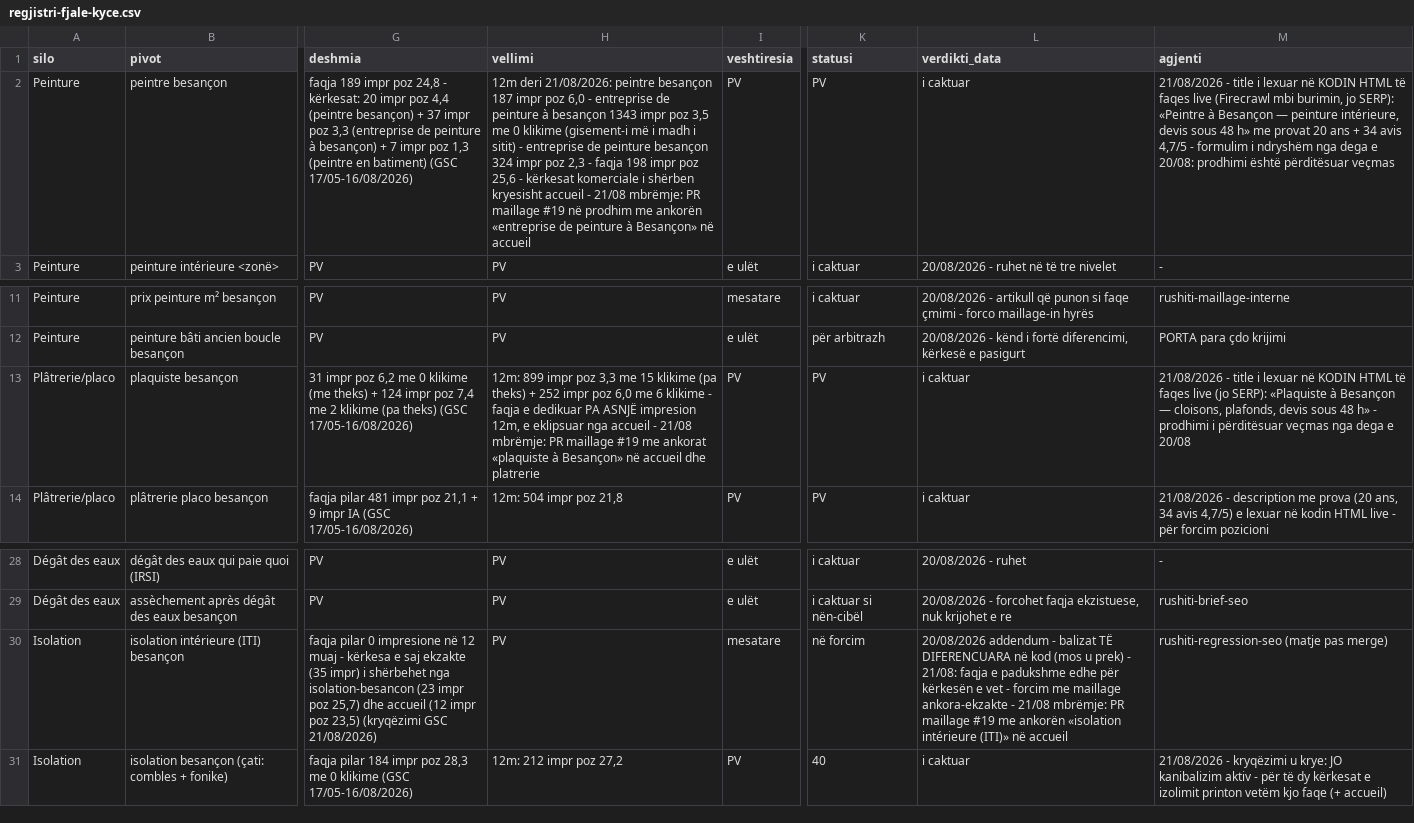
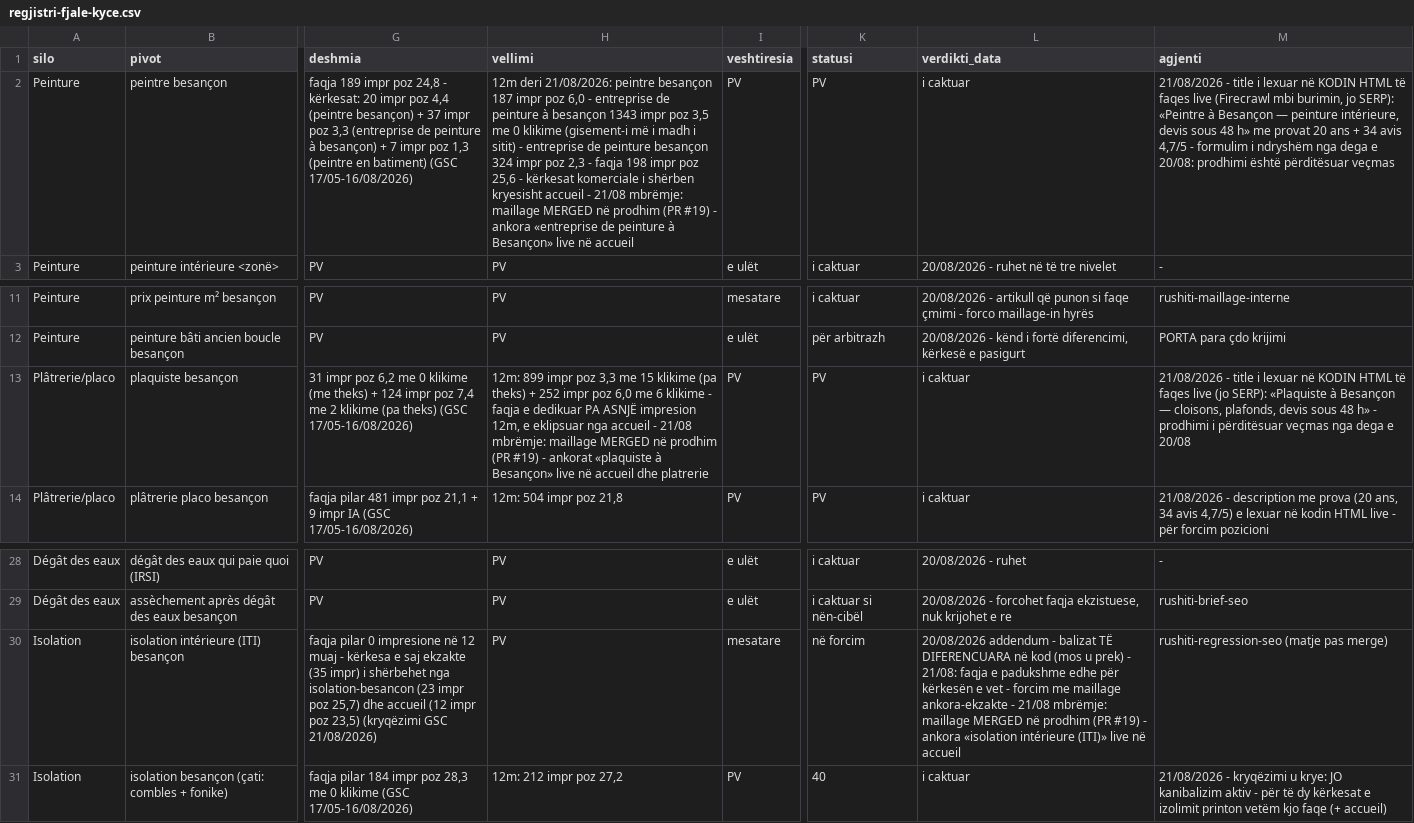
Before and after one commit to eurotregu/RUSHITI-RENOVATION-BESANCON--website, a CSV file: docs/seo/regjistri-fjale-kyce.csv, drawn as a sheet; only a part is shown, gaps mark what is left out; the diff names each change by its address in the sheet, - before the commit and + after, or states it on an @@ line.

```diff
--- a/docs/seo/regjistri-fjale-kyce.csv
+++ b/docs/seo/regjistri-fjale-kyce.csv
-H2 (vellimi): …21/08 mbrëmje: PR maillage #19 në prodhim me ankorën «entreprise de peinture à Besançon» në accueil
+H2 (vellimi): …21/08 mbrëmje: maillage MERGED në prodhim (PR #19) - ankora «entreprise de peinture à Besançon» live në accueil
-H13 (vellimi): …21/08 mbrëmje: PR maillage #19 me ankorat «plaquiste à Besançon» në accueil…
+H13 (vellimi): …21/08 mbrëmje: maillage MERGED në prodhim (PR #19) - ankorat «plaquiste à Besançon» live në accueil…
-L30 (verdikti_data): …21/08 mbrëmje: PR maillage #19 me ankorën «isolation intérieure (ITI)» në accueil
+L30 (verdikti_data): …21/08 mbrëmje: maillage MERGED në prodhim (PR #19) - ankora «isolation intérieure (ITI)» live në accueil
```
Also changed, not shown: 1 other file.
